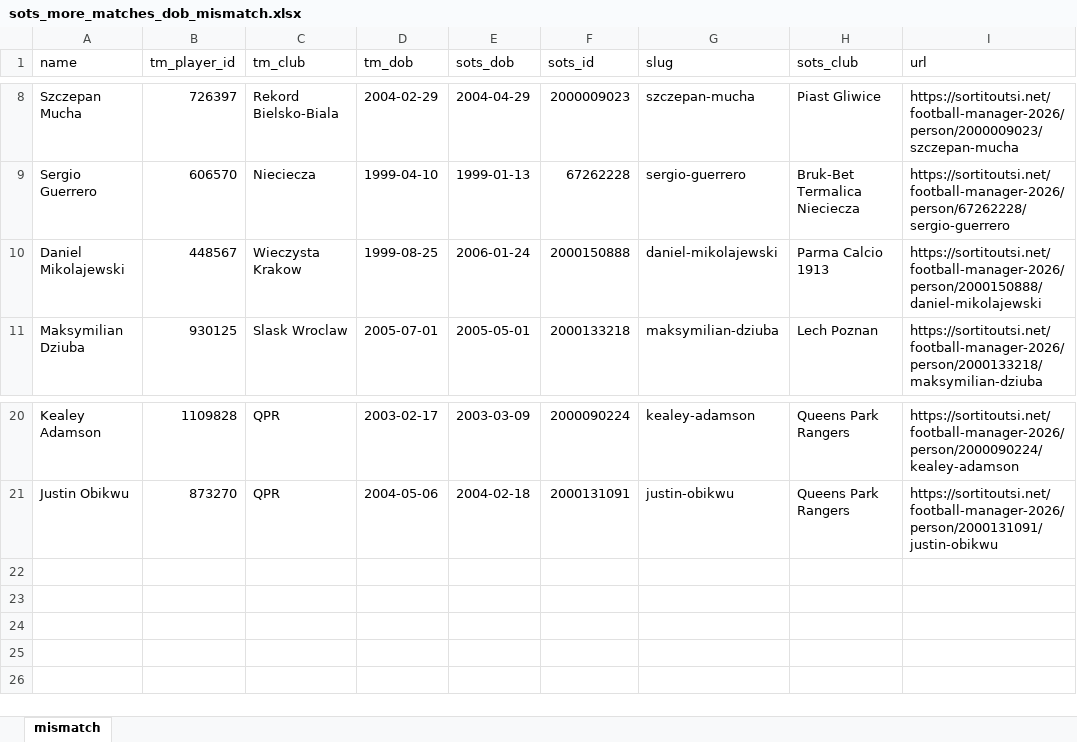
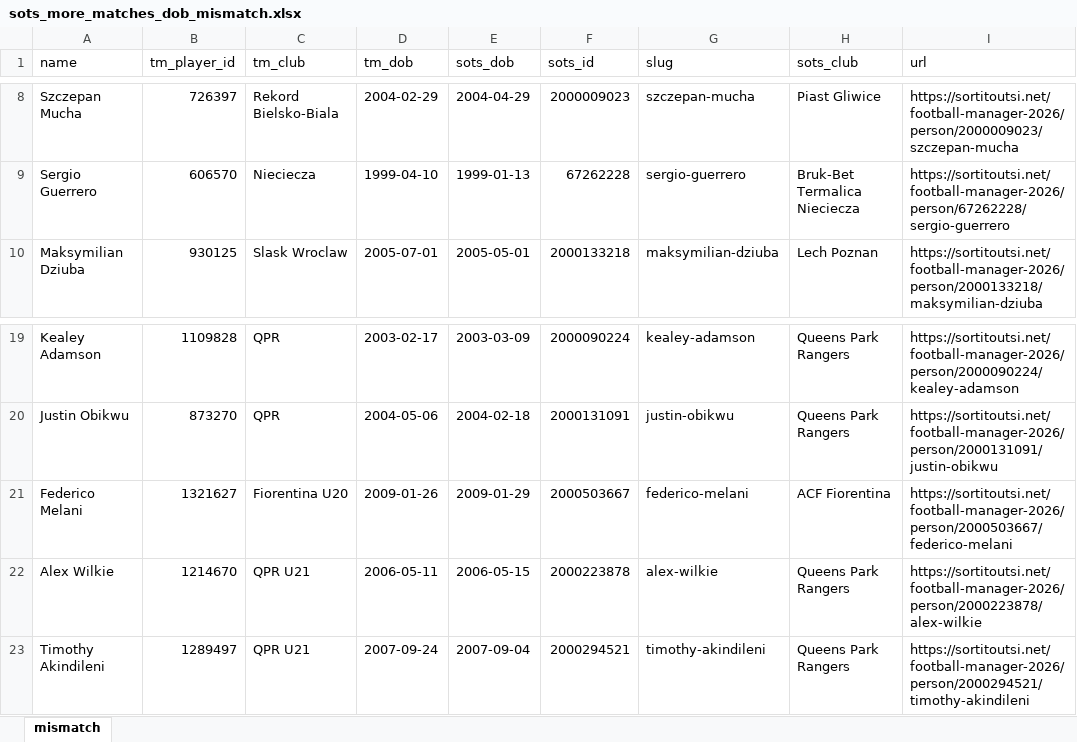
Before and after one commit to simonecontran10/pid, an Excel workbook: data/sots_more_matches_dob_mismatch.xlsx, sheet mismatch, drawn as a sheet; only a part is shown, gaps mark what is left out; values as stored, in another font and other column widths than the file's, no borders; removed rows and columns are numbered as before the commit, all else as after; the diff names each change by its address in the sheet, - before the commit and + after, or states it on an @@ line.

```diff
--- a/data/sots_more_matches_dob_mismatch.xlsx (sheet mismatch)
+++ b/data/sots_more_matches_dob_mismatch.xlsx (sheet mismatch)
-row 10: Daniel Mikolajewski | 448567 | Wieczysta Krakow | 1999-08-25 | 2006-01-24 | 2000150888 | daniel-mikolajewski | Parma Calcio 1913 | https://sortitoutsi.net/football-manager-2026/person/2000150888/daniel-mikolajewski
+row 21: Federico Melani | 1321627 | Fiorentina U20 | 2009-01-26 | 2009-01-29 | 2000503667 | federico-melani | ACF Fiorentina | https://sortitoutsi.net/football-manager-2026/person/2000503667/federico-melani
+row 22: Alex Wilkie | 1214670 | QPR U21 | 2006-05-11 | 2006-05-15 | 2000223878 | alex-wilkie | Queens Park Rangers | https://sortitoutsi.net/football-manager-2026/person/2000223878/alex-wilkie
+row 23: Timothy Akindileni | 1289497 | QPR U21 | 2007-09-24 | 2007-09-04 | 2000294521 | timothy-akindileni | Queens Park Rangers | https://sortitoutsi.net/football-manager-2026/person/2000294521/timothy-akindileni
```
Also changed, not shown: data/sots_more_matches_confirmed.xlsx, 21 other files.
